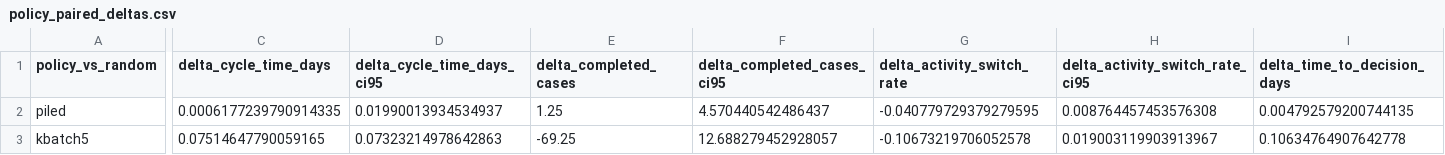
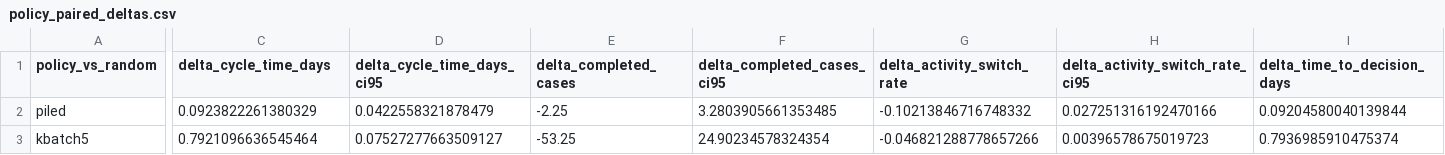
Before and after one commit to ophdn/bpic17-process-mining-group-assignment, a CSV file: output/evaluation/policy_paired_deltas.csv, drawn as a sheet; only a part is shown, gaps mark what is left out; the diff covers the shown part only; the diff names each change by its address in the sheet, - before the commit and + after, or states it on an @@ line.

```diff
--- a/output/evaluation/policy_paired_deltas.csv
+++ b/output/evaluation/policy_paired_deltas.csv
-C2 (delta_cycle_time_days): 0.0006177239790914335
+C2 (delta_cycle_time_days): 0.0923822261380329
-D2 (delta_cycle_time_days_ci95): 0.01990013934534937
+D2 (delta_cycle_time_days_ci95): 0.0422558321878479
-E2 (delta_completed_cases): 1.25
+E2 (delta_completed_cases): -2.25
-F2 (delta_completed_cases_ci95): 4.570440542486437
+F2 (delta_completed_cases_ci95): 3.2803905661353485
-G2 (delta_activity_switch_rate): -0.040779729379279595
+G2 (delta_activity_switch_rate): -0.10213846716748332
-H2 (delta_activity_switch_rate_ci95): 0.008764457453576308
+H2 (delta_activity_switch_rate_ci95): 0.027251316192470166
-I2 (delta_time_to_decision_days): 0.004792579200744135
+I2 (delta_time_to_decision_days): 0.09204580040139844
-C3 (delta_cycle_time_days): 0.07514647790059165
+C3 (delta_cycle_time_days): 0.7921096636545464
-D3 (delta_cycle_time_days_ci95): 0.07323214978642863
+D3 (delta_cycle_time_days_ci95): 0.07527277663509127
-E3 (delta_completed_cases): -69.25
+E3 (delta_completed_cases): -53.25
-F3 (delta_completed_cases_ci95): 12.688279452928057
+F3 (delta_completed_cases_ci95): 24.90234578324354
-G3 (delta_activity_switch_rate): -0.10673219706052578
+G3 (delta_activity_switch_rate): -0.046821288778657266
-H3 (delta_activity_switch_rate_ci95): 0.019003119903913967
+H3 (delta_activity_switch_rate_ci95): 0.00396578675019723
-I3 (delta_time_to_decision_days): 0.10634764907642778
+I3 (delta_time_to_decision_days): 0.7936985910475374
```
Also changed, not shown: 2 edited cells elsewhere in this file, output/evaluation/policy_run_metrics.csv, output/evaluation/resource_criticality.csv, 16 other files.
